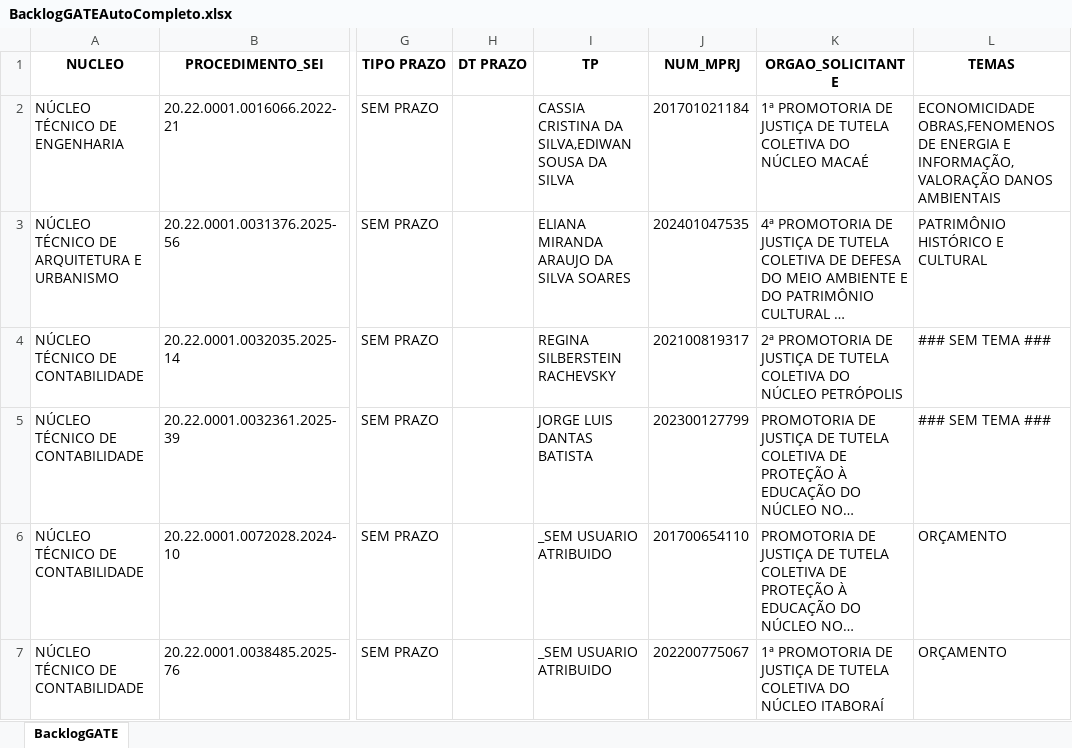
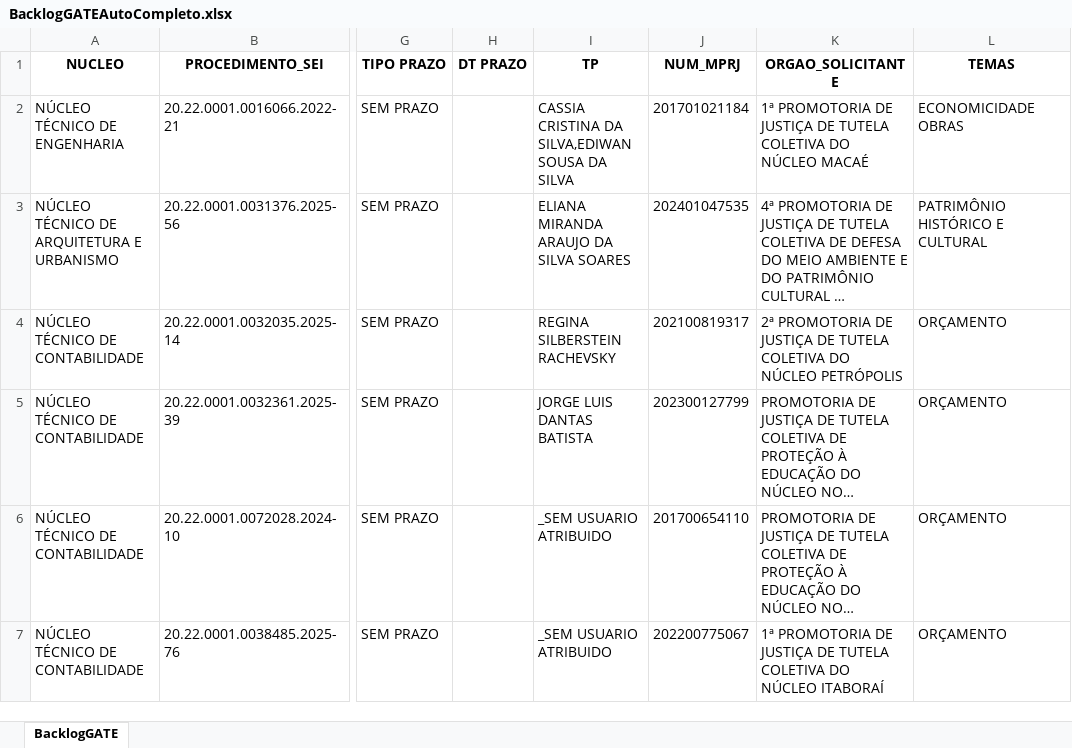
Before and after one commit to cdadosgate/backlog-GATE, an Excel workbook: BacklogGATEAutoCompleto.xlsx, sheet BacklogGATE, drawn as a sheet; only a part is shown, gaps mark what is left out; long unchanged cells end in …; values as stored, in another font and other column widths than the file's, no borders; the diff covers the shown part only; the diff names each change by its address in the sheet, - before the commit and + after, or states it on an @@ line.

Commit message:
Add backlog, prod, and saida_sem_it - 2026-11-18 16:30:03

```diff
--- a/BacklogGATEAutoCompleto.xlsx (sheet BacklogGATE)
+++ b/BacklogGATEAutoCompleto.xlsx (sheet BacklogGATE)
-L2 (TEMAS): ECONOMICIDADE OBRAS,FENOMENOS DE ENERGIA E INFORMAÇÃO,VALORAÇÃO DANOS AMBIENTAIS
+L2 (TEMAS): ECONOMICIDADE OBRAS
-L4:L5 (TEMAS): ### SEM TEMA ###
+L4:L5 (TEMAS): ORÇAMENTO
```
Also changed, not shown: 3 added rows, 5 removed rows and 50 edited cells elsewhere in this sheet, SaidaSemITGATEAutoCompleto.xlsx, 1 other file.
